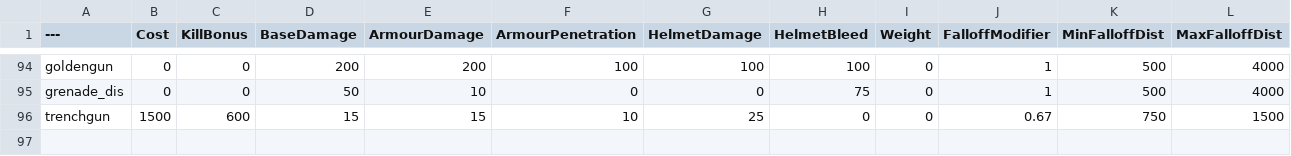
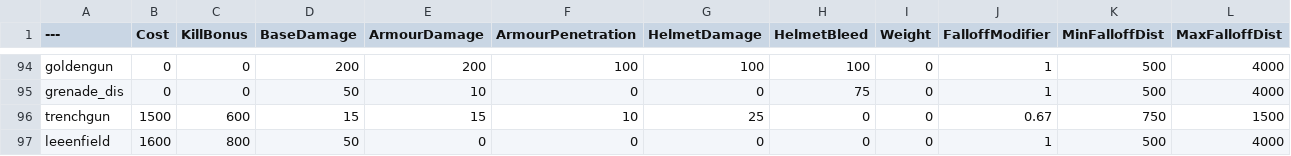
Before and after one commit to Left4pillz/BalancingTable, a CSV file: BalancingTable.csv, drawn as a sheet; only a part is shown, gaps mark what is left out; the diff names each change by its address in the sheet, - before the commit and + after, or states it on an @@ line.

Commit message:
Update BalancingTable.csv

```diff
--- a/BalancingTable.csv
+++ b/BalancingTable.csv
+row 97: leeenfield | 1600 | 800 | 50 | 0 | 0 | 0 | 0 | 0 | 1 | 500 | 4000
```
